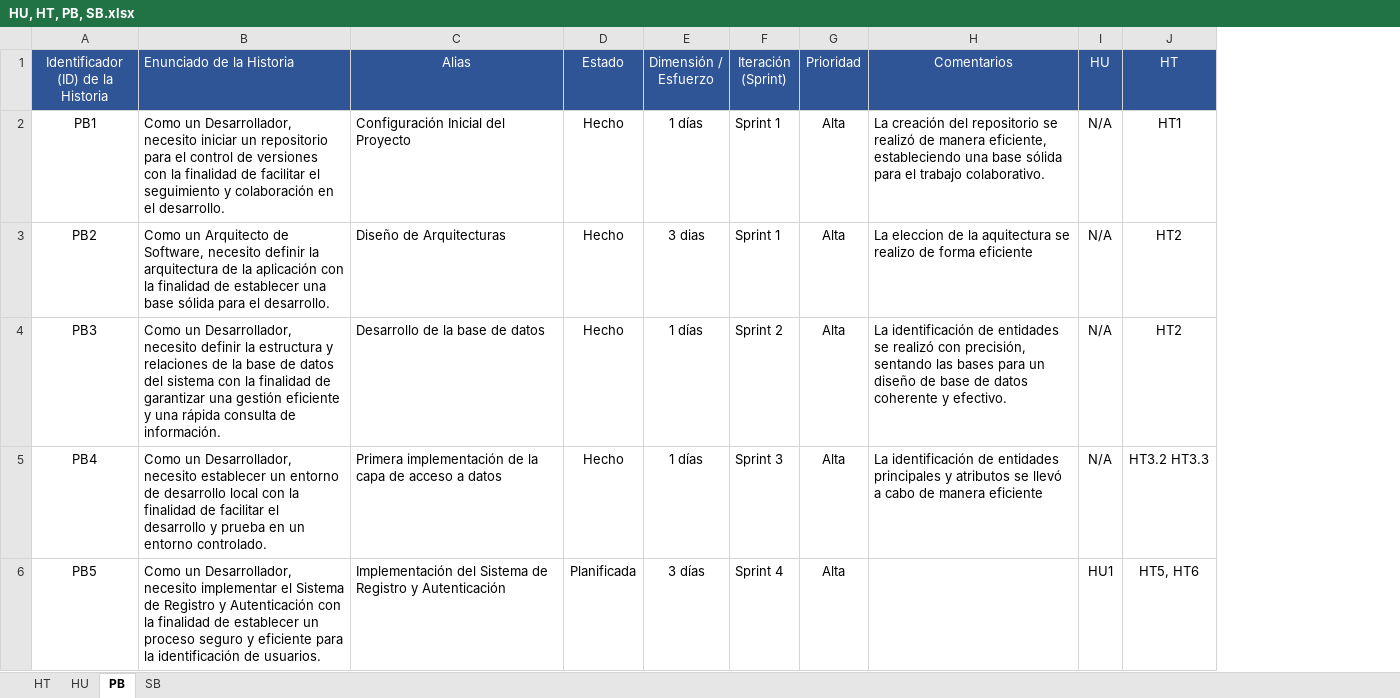
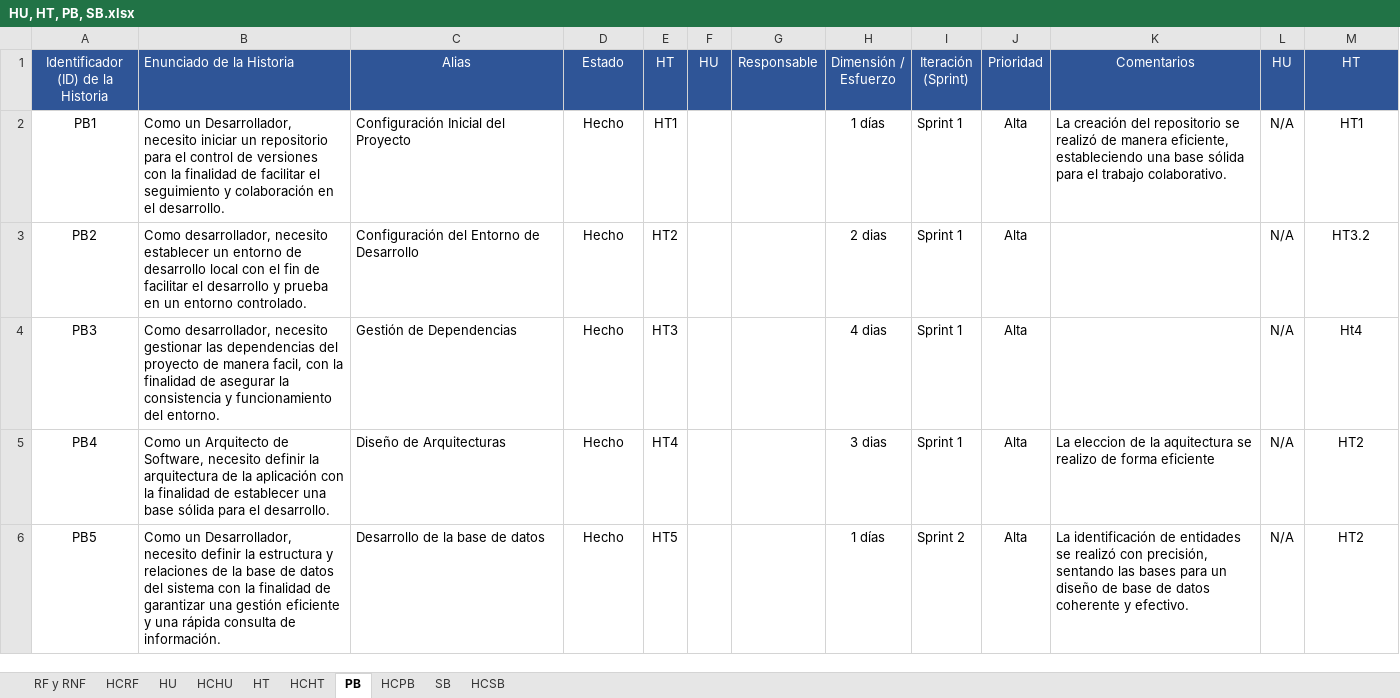
Before and after one commit to EdisonGualle/SIGDCOLTA, an Excel workbook: Documents/HU, HT, PB, SB.xlsx, sheet PB, drawn as a sheet; only a part is shown; values as stored, in another font and other column widths than the file's, no borders; addresses are those after the commit; the diff covers the shown part only; the diff names each change by its address in the sheet, - before the commit and + after, or states it on an @@ line.

Commit message:
Actualizacion de HU, HT, Creacion de los Diagrmas de proceso y las reglas de negocio

```diff
--- a/Documents/HU, HT, PB, SB.xlsx (sheet PB)
+++ b/Documents/HU, HT, PB, SB.xlsx (sheet PB)
+sheet tab: RF y RNF
+sheet tab: HCRF
+sheet tab: HCHU
+sheet tab: HCHT
+sheet tab: HCPB
+sheet tab: HCSB
@@ sheet tab order changed: RF y RNF | HCRF | HU | HCHU | HT | HCHT | PB | HCPB | SB | HCSB @@
+column E (HT), rows 2-6: HT1 | HT2 | HT3 | HT4 | HT5
+column F (HU), empty
+column G (Responsable), empty
-B3 (Enunciado de la Historia): Como un Arquitecto de Software, necesito definir la arquitectura de la aplicación con la finalidad de establecer una base sólida para el desarrollo.
+B3 (Enunciado de la Historia): Como desarrollador, necesito establecer un entorno de desarrollo local con el fin de facilitar el desarrollo y prueba en un entorno controlado.
-C3 (Alias): Diseño de Arquitecturas
+C3 (Alias): Configuración del Entorno de Desarrollo
-H3 (Dimensión / Esfuerzo): 3 dias
+H3 (Dimensión / Esfuerzo): 2 dias
-K3 (Comentarios): La eleccion de la aquitectura se realizo de forma eficiente
+K3 (Comentarios): (empty)
-M3 (HT): HT2
+M3 (HT): HT3.2
-B4 (Enunciado de la Historia): Como un Desarrollador, necesito definir la estructura y relaciones de la base de datos del sistema con la finalidad de garantizar una gestión eficiente y una rápida consulta de información.
+B4 (Enunciado de la Historia): Como desarrollador, necesito gestionar las dependencias del proyecto de manera facil, con la finalidad de asegurar la consistencia y funcionamiento del entorno.
-C4 (Alias): Desarrollo de la base de datos
+C4 (Alias): Gestión de Dependencias
-H4 (Dimensión / Esfuerzo): 1 días
+H4 (Dimensión / Esfuerzo): 4 dias
-I4 (Iteración (Sprint)): Sprint 2
+I4 (Iteración (Sprint)): Sprint 1
-K4 (Comentarios): La identificación de entidades se realizó con precisión, sentando las bases para un diseño de base de datos coherente y efectivo.
+K4 (Comentarios): (empty)
-M4 (HT): HT2
+M4 (HT): Ht4
-B5 (Enunciado de la Historia): Como un Desarrollador, necesito establecer un entorno de desarrollo local con la finalidad de facilitar el desarrollo y prueba en un entorno controlado.
+B5 (Enunciado de la Historia): Como un Arquitecto de Software, necesito definir la arquitectura de la aplicación con la finalidad de establecer una base sólida para el desarrollo.
-C5 (Alias): Primera implementación de la capa de acceso a datos
+C5 (Alias): Diseño de Arquitecturas
-H5 (Dimensión / Esfuerzo): 1 días
+H5 (Dimensión / Esfuerzo): 3 dias
-I5 (Iteración (Sprint)): Sprint 3
+I5 (Iteración (Sprint)): Sprint 1
-K5 (Comentarios): La identificación de entidades principales y atributos se llevó a cabo de manera eficiente
+K5 (Comentarios): La eleccion de la aquitectura se realizo de forma eficiente
-M5 (HT): HT3.2 HT3.3
+M5 (HT): HT2
-B6 (Enunciado de la Historia): …Desarrollador, necesito implementar el Sistema de Registro y Autenticación con la finalidad de establecer un proceso seguro y eficiente para la identificación de usuarios.
+B6 (Enunciado de la Historia): …Desarrollador, necesito definir la estructura y relaciones de la base de datos del sistema con la finalidad de garantizar una gestión eficiente y una rápida consulta de información.
-C6 (Alias): Implementación del Sistema de Registro y Autenticación
+C6 (Alias): Desarrollo de la base de datos
-D6 (Estado): Planificada
+D6 (Estado): Hecho
-H6 (Dimensión / Esfuerzo): 3 días
+H6 (Dimensión / Esfuerzo): 1 días
-I6 (Iteración (Sprint)): Sprint 4
+I6 (Iteración (Sprint)): Sprint 2
-K6 (Comentarios): (empty)
+K6 (Comentarios): La identificación de entidades se realizó con precisión, sentando las bases para un diseño de base de datos coherente y efectivo.
-L6 (HU): HU1
+L6 (HU): N/A
-M6 (HT): HT5, HT6
+M6 (HT): HT2
```
Also changed, not shown: 2 added rows, 55 edited cells and cell formats elsewhere in this sheet, sheet SB, sheet HT, sheet HU, 23 other files.
